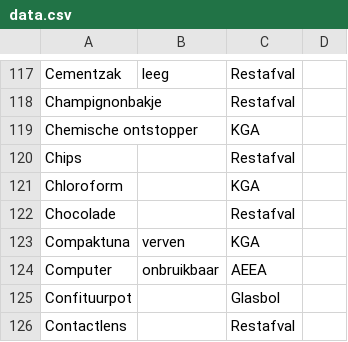
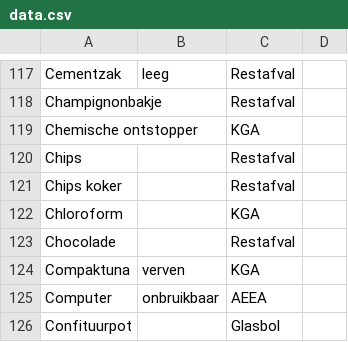
Before and after one commit to hapytex/afvalalfabet, a CSV file: data/data.csv, drawn as a sheet; only a part is shown, gaps mark what is left out; the shorter side is filled out with more unchanged rows; the diff names each change by its address in the sheet, - before the commit and + after, or states it on an @@ line.

Commit message:
added "chips koker" (MIROM publication)

```diff
--- a/data/data.csv
+++ b/data/data.csv
+row 121: Chips koker |  | Restafval
```
